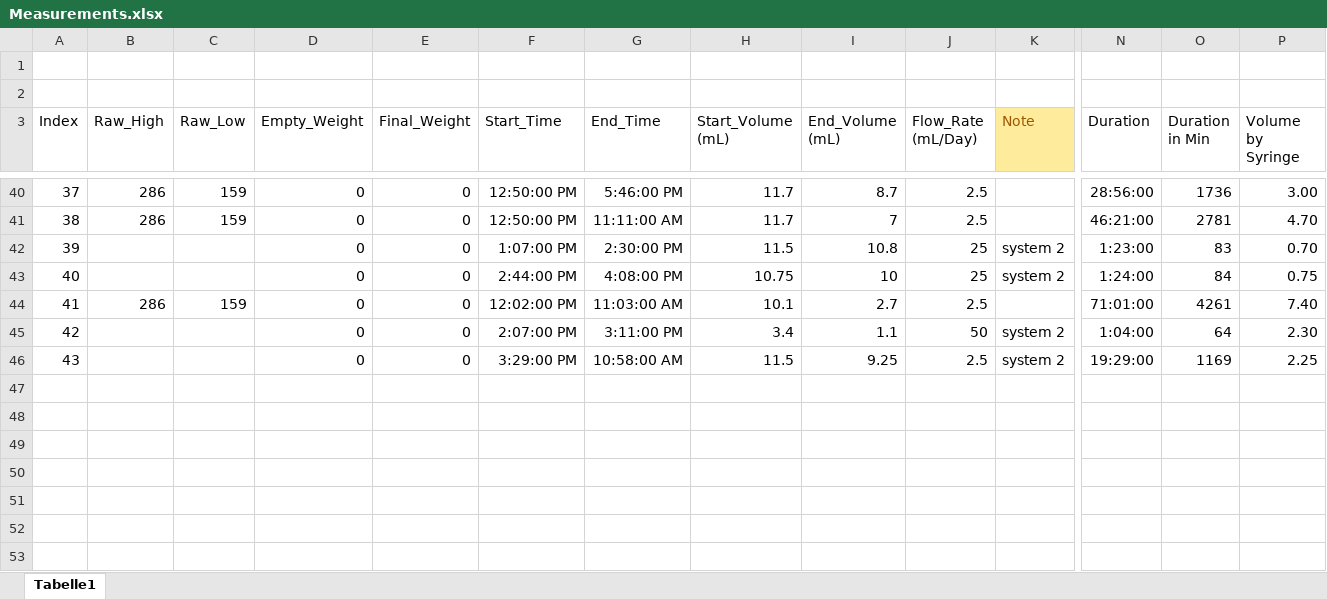
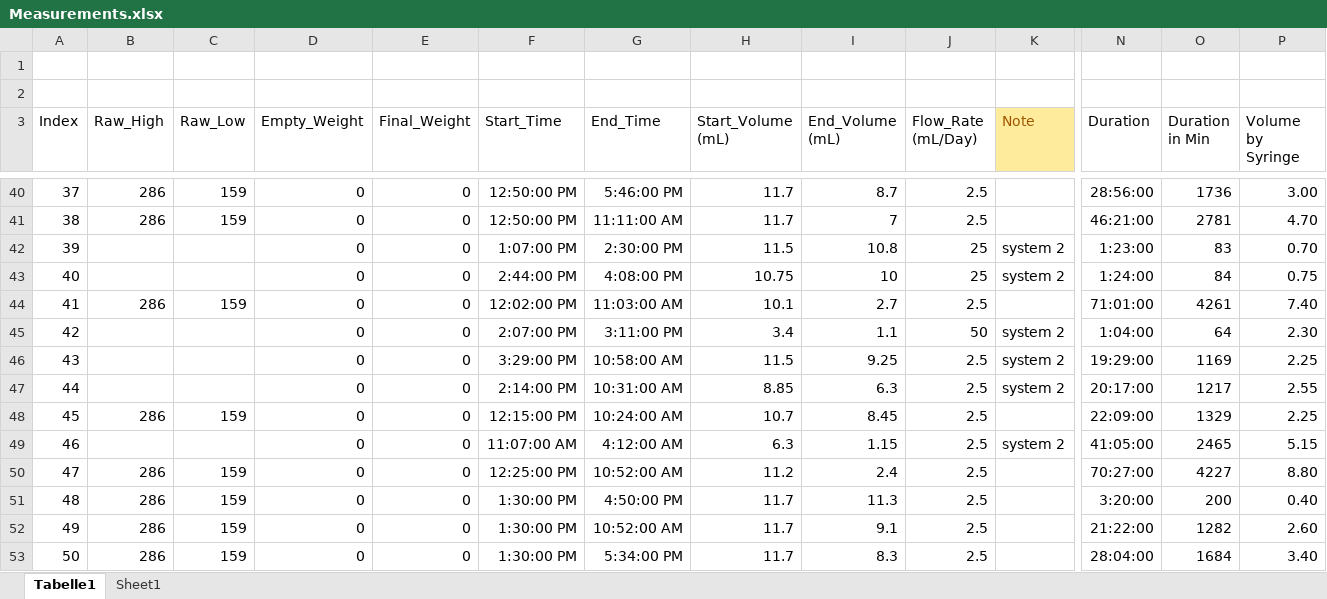
Before and after one commit to RamzanJamali/Perfusion_System, an Excel workbook: Measurements.xlsx, sheet Tabelle1, drawn as a sheet; only a part is shown, gaps mark what is left out; values as stored, in another font and other column widths than the file's, no borders; conditional formats and table styles not drawn; rows hold the shown columns only; the diff names each change by its address in the sheet, - before the commit and + after, or states it on an @@ line.

Commit message:
New Measurements and 3D files for Gearbox added

```diff
--- a/Measurements.xlsx (sheet Tabelle1)
+++ b/Measurements.xlsx (sheet Tabelle1)
+sheet tab: Sheet1
+row 47: 44 |  |  | 0 | 0 | 2:14:00 PM | 10:31:00 AM | 8.85 | 6.3 | 2.5 | system 2 | 20:17:00 | 1217 | 2.55
+row 48: 45 | 286 | 159 | 0 | 0 | 12:15:00 PM | 10:24:00 AM | 10.7 | 8.45 | 2.5 |  | 22:09:00 | 1329 | 2.25
+row 49: 46 |  |  | 0 | 0 | 11:07:00 AM | 4:12:00 AM | 6.3 | 1.15 | 2.5 | system 2 | 41:05:00 | 2465 | 5.15
+row 50: 47 | 286 | 159 | 0 | 0 | 12:25:00 PM | 10:52:00 AM | 11.2 | 2.4 | 2.5 |  | 70:27:00 | 4227 | 8.80
+row 51: 48 | 286 | 159 | 0 | 0 | 1:30:00 PM | 4:50:00 PM | 11.7 | 11.3 | 2.5 |  | 3:20:00 | 200 | 0.40
+row 52: 49 | 286 | 159 | 0 | 0 | 1:30:00 PM | 10:52:00 AM | 11.7 | 9.1 | 2.5 |  | 21:22:00 | 1282 | 2.60
+row 53: 50 | 286 | 159 | 0 | 0 | 1:30:00 PM | 5:34:00 PM | 11.7 | 8.3 | 2.5 |  | 28:04:00 | 1684 | 3.40
```
Also changed, not shown: 3 other files.
